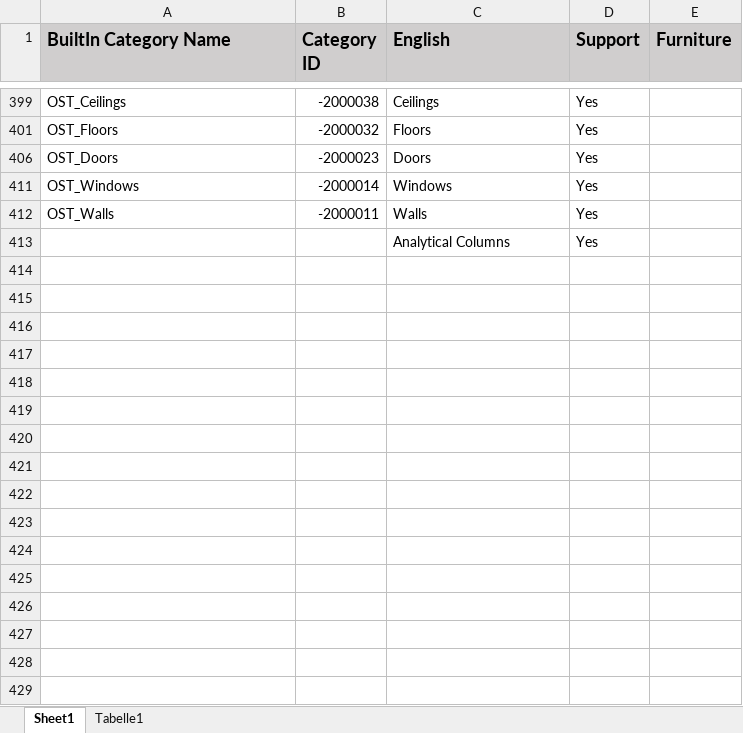
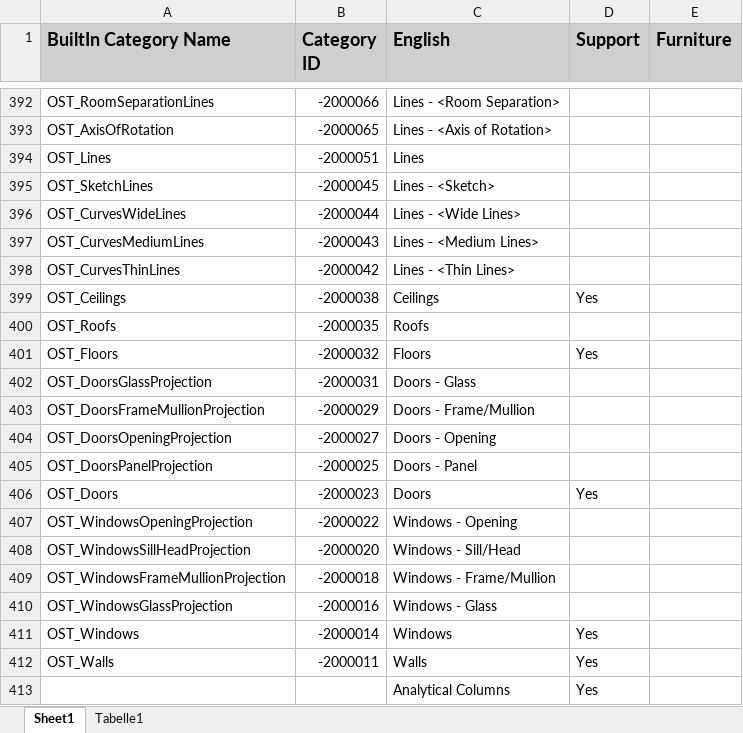
Before and after one commit to ehtick/Revit-super-constraints, an Excel workbook: extensions/extensions.extension/Super-Constraints.tab/Collection.panel/CollectAll.pushbutton/Revit-Categories-2022_arc.xlsx, sheet Sheet1, drawn as a sheet; only a part is shown, gaps mark what is left out; values as stored, in another font and other column widths than the file's, no borders; the diff covers the shown part only; the diff names each change by its address in the sheet, - before the commit and + after, or states it on an @@ line.

```diff
--- a/extensions/extensions.extension/Super-Constraints.tab/Collection.panel/CollectAll.pushbutton/Revit-Categories-2022_arc.xlsx (sheet Sheet1)
+++ b/extensions/extensions.extension/Super-Constraints.tab/Collection.panel/CollectAll.pushbutton/Revit-Categories-2022_arc.xlsx (sheet Sheet1)
@@ row 392 unhidden: OST_RoomSeparationLines | -2000066 | Lines - <Room Separation> @@
@@ row 393 unhidden: OST_AxisOfRotation | -2000065 | Lines - <Axis of Rotation> @@
@@ row 394 unhidden: OST_Lines | -2000051 | Lines @@
@@ row 395 unhidden: OST_SketchLines | -2000045 | Lines - <Sketch> @@
@@ row 396 unhidden: OST_CurvesWideLines | -2000044 | Lines - <Wide Lines> @@
@@ row 397 unhidden: OST_CurvesMediumLines | -2000043 | Lines - <Medium Lines> @@
@@ row 398 unhidden: OST_CurvesThinLines | -2000042 | Lines - <Thin Lines> @@
@@ row 400 unhidden: OST_Roofs | -2000035 | Roofs @@
@@ row 402 unhidden: OST_DoorsGlassProjection | -2000031 | Doors - Glass @@
@@ row 403 unhidden: OST_DoorsFrameMullionProjection | -2000029 | Doors - Frame/Mullion @@
@@ row 404 unhidden: OST_DoorsOpeningProjection | -2000027 | Doors - Opening @@
@@ row 405 unhidden: OST_DoorsPanelProjection | -2000025 | Doors - Panel @@
@@ row 407 unhidden: OST_WindowsOpeningProjection | -2000022 | Windows - Opening @@
@@ row 408 unhidden: OST_WindowsSillHeadProjection | -2000020 | Windows - Sill/Head @@
@@ row 409 unhidden: OST_WindowsFrameMullionProjection | -2000018 | Windows - Frame/Mullion @@
@@ row 410 unhidden: OST_WindowsGlassProjection | -2000016 | Windows - Glass @@
```
Also changed, not shown: 382 hidden or unhidden rows elsewhere in this sheet, 32 other files.
